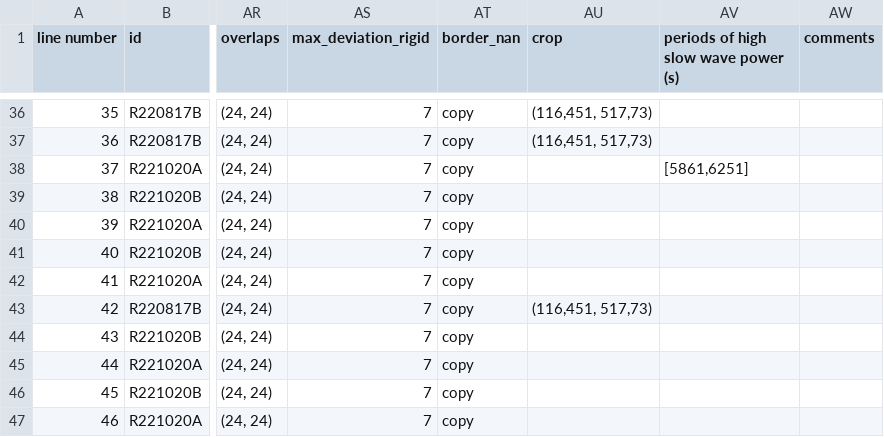
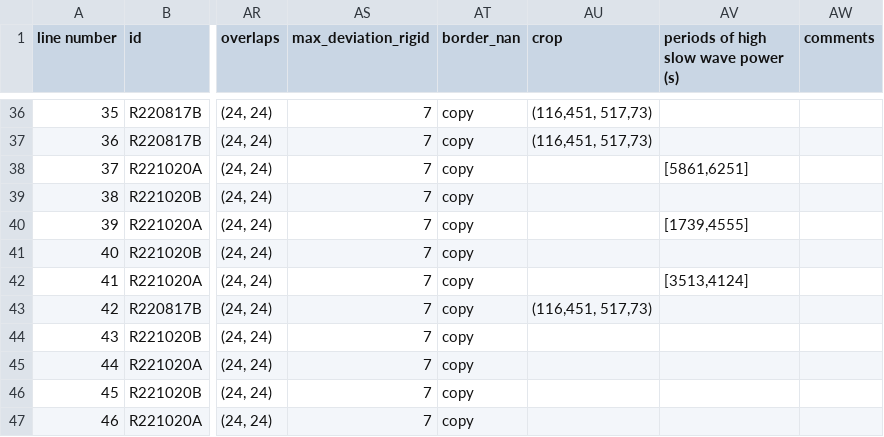
Before and after one commit to reedpen/ace, a CSV file: analysis_parameters.csv, drawn as a sheet; only a part is shown, gaps mark what is left out; the diff names each change by its address in the sheet, - before the commit and + after, or states it on an @@ line.

```diff
--- a/analysis_parameters.csv
+++ b/analysis_parameters.csv
-AV40: (empty)
+AV40: [1739,4555]
-AV42: (empty)
+AV42: [3513,4124]
```
Also changed, not shown: 7 other files.
